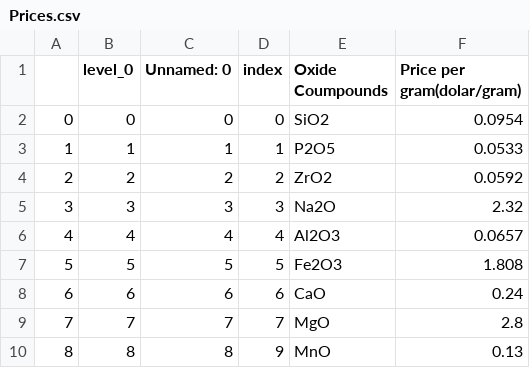
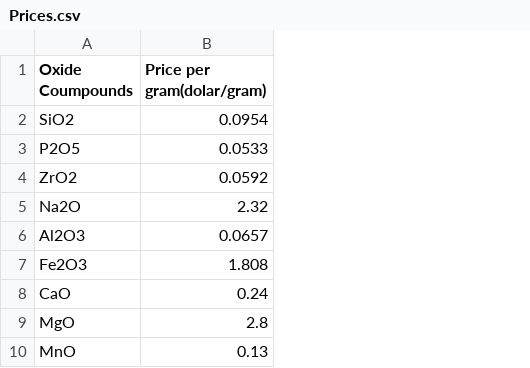
Before and after one commit to diogoplcarvalho/GlassNet_genetic_algorithms, a CSV file: analise_exploratoria/Prices.csv, drawn as a sheet; only a part is shown; the diff names each change by its address in the sheet, - before the commit and + after, or states it on an @@ line.

```diff
--- a/analise_exploratoria/Prices.csv
+++ b/analise_exploratoria/Prices.csv
-column A, rows 2-10: 0 | 1 | 2 | 3 | 4 | 5 | 6 | 7 | 8
-column B (level_0), rows 2-10: 0 | 1 | 2 | 3 | 4 | 5 | 6 | 7 | 8
-column C (Unnamed: 0), rows 2-10: 0 | 1 | 2 | 3 | 4 | 5 | 6 | 7 | 8
-column D (index), rows 2-10: 0 | 1 | 2 | 3 | 4 | 5 | 6 | 7 | 9
```
Also changed, not shown: 1 other file.
